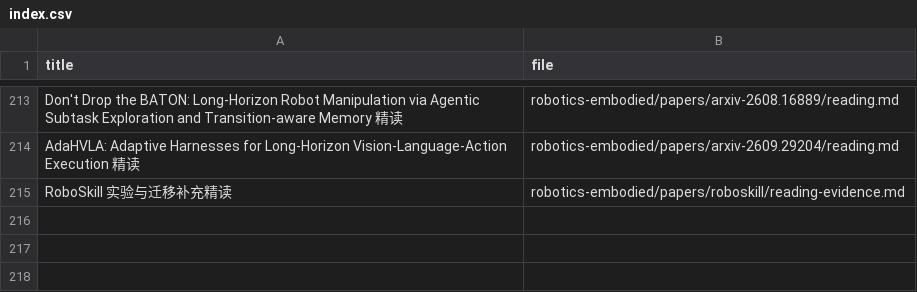
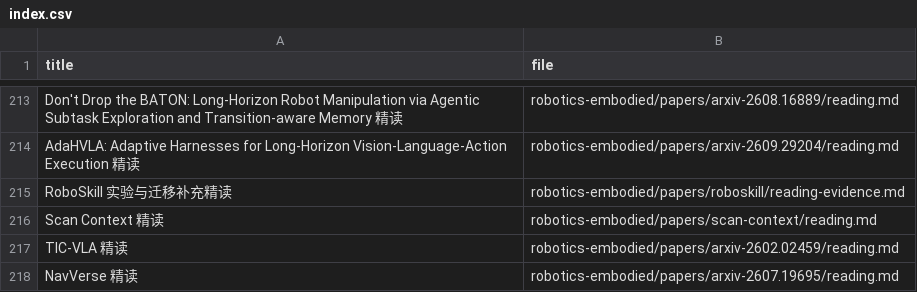
Before and after one commit to hk865/my-knowledge-data-base, a CSV file: index.csv, drawn as a sheet; only a part is shown, gaps mark what is left out.

```diff
--- a/index.csv
+++ b/index.csv
@@ -215 +215,4 @@ AdaHVLA: Adaptive Harnesses for Long-Horizon Vision-Language-Action Execution
 RoboSkill 实验与迁移补充精读,robotics-embodied/papers/roboskill/reading-evidence.md
+Scan Context 精读,robotics-embodied/papers/scan-context/reading.md
+TIC-VLA 精读,robotics-embodied/papers/arxiv-2602.02459/reading.md
+NavVerse 精读,robotics-embodied/papers/arxiv-2607.19695/reading.md
```
Also changed, not shown: papers.csv, 20 other files.
